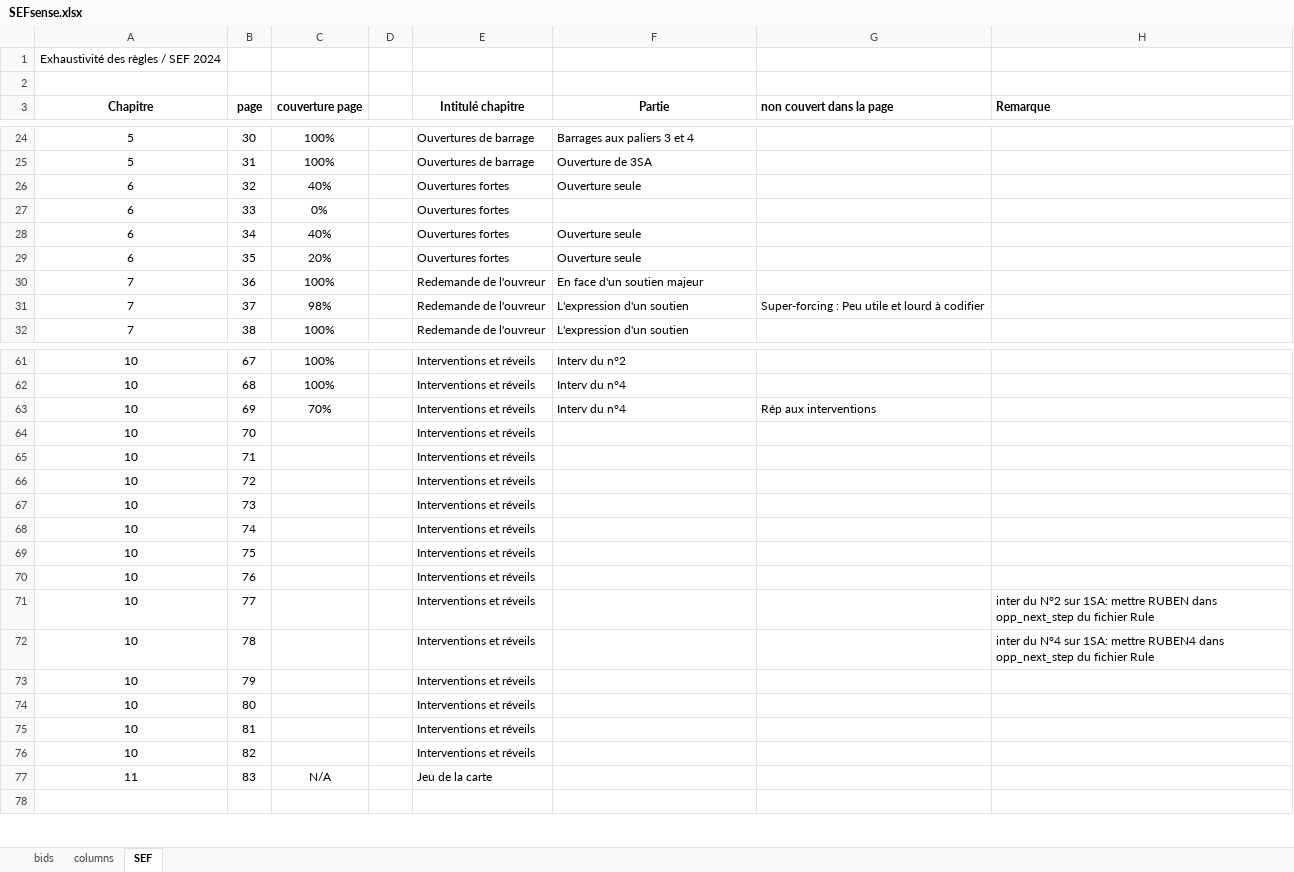
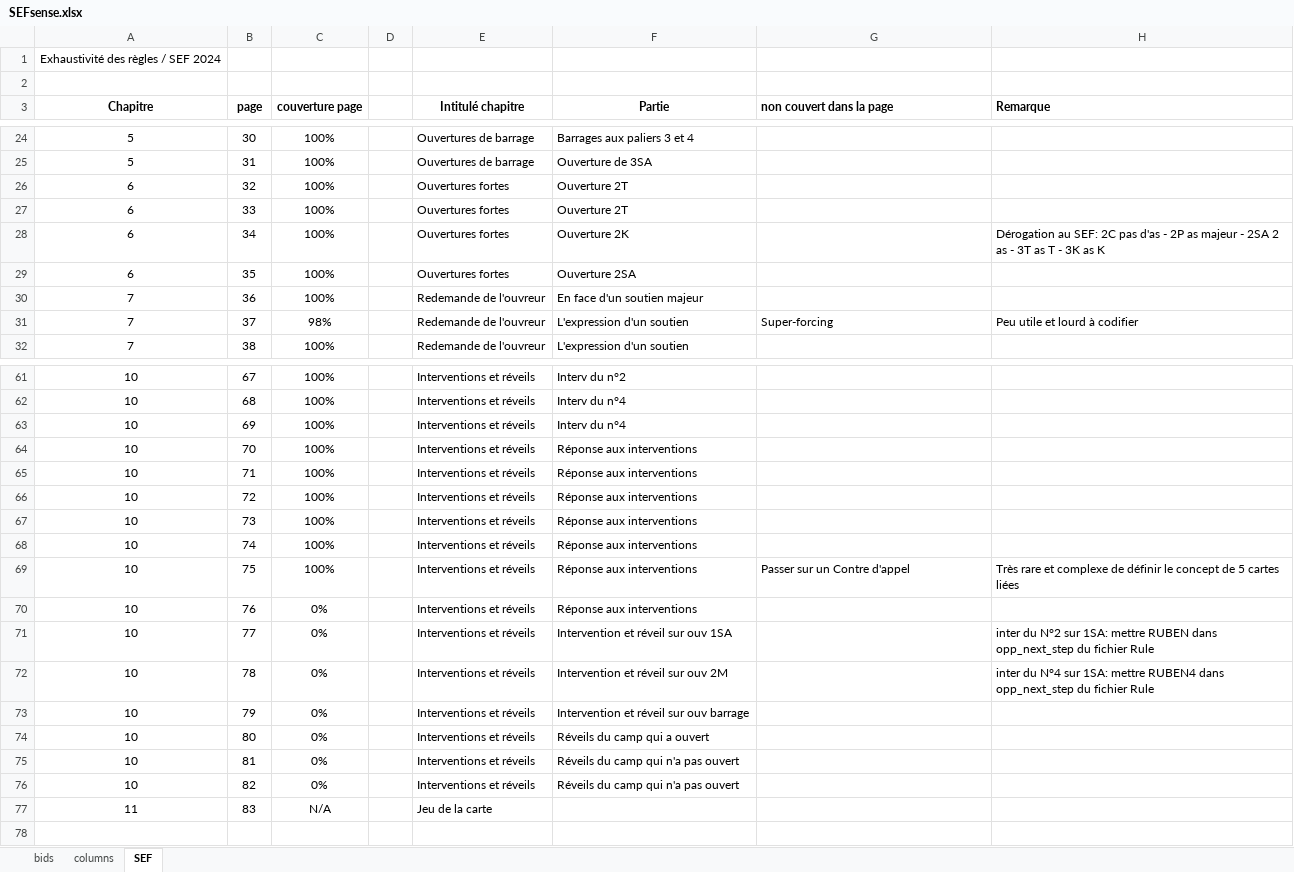
Before and after one commit to thrambert/Bidding, an Excel workbook: assets/SEFsense.xlsx, sheet SEF, drawn as a sheet; only a part is shown, gaps mark what is left out; values as stored, in another font and other column widths than the file's, no borders; the diff covers the shown part only; the diff names each change by its address in the sheet, - before the commit and + after, or states it on an @@ line.

```diff
--- a/assets/SEFsense.xlsx (sheet SEF)
+++ b/assets/SEFsense.xlsx (sheet SEF)
-C26 (couverture page): 40%
+C26 (couverture page): 100%
-F26 (Partie): Ouverture seule
+F26 (Partie): Ouverture 2T
-C27 (couverture page): 0%
+C27 (couverture page): 100%
-F27 (Partie): (empty)
+F27 (Partie): Ouverture 2T
-C28 (couverture page): 40%
+C28 (couverture page): 100%
-F28 (Partie): Ouverture seule
+F28 (Partie): Ouverture 2K
-H28 (Remarque): (empty)
+H28 (Remarque): Dérogation au SEF: 2C pas d'as - 2P as majeur - 2SA 2 as - 3T as T - 3K as K
-C29 (couverture page): 20%
+C29 (couverture page): 100%
-F29 (Partie): Ouverture seule
+F29 (Partie): Ouverture 2SA
-G31 (non couvert dans la page): Super-forcing : Peu utile et lourd à codifier
+G31 (non couvert dans la page): Super-forcing
-H31 (Remarque): (empty)
+H31 (Remarque): Peu utile et lourd à codifier
-C63 (couverture page): 70%
+C63 (couverture page): 100%
-G63 (non couvert dans la page): Rép aux interventions
+G63 (non couvert dans la page): (empty)
-C64:C69 (couverture page): (empty)
+C64:C69 (couverture page): 100%
-F64:F70 (Partie): (empty)
+F64:F70 (Partie): Réponse aux interventions
-G69 (non couvert dans la page): (empty)
+G69 (non couvert dans la page): Passer sur un Contre d'appel
-H69 (Remarque): (empty)
+H69 (Remarque): Très rare et complexe de définir le concept de 5 cartes liées
-C70:C76 (couverture page): (empty)
+C70:C76 (couverture page): 0%
-F71 (Partie): (empty)
+F71 (Partie): Intervention et réveil sur ouv 1SA
-F72 (Partie): (empty)
+F72 (Partie): Intervention et réveil sur ouv 2M
-F73 (Partie): (empty)
+F73 (Partie): Intervention et réveil sur ouv barrage
-F74 (Partie): (empty)
+F74 (Partie): Réveils du camp qui a ouvert
-F75:F76 (Partie): (empty)
+F75:F76 (Partie): Réveils du camp qui n'a pas ouvert
```
Also changed, not shown: 3 edited cells elsewhere in this sheet, sheet bids, assets/SEFrule.xlsx, 17 other files.
